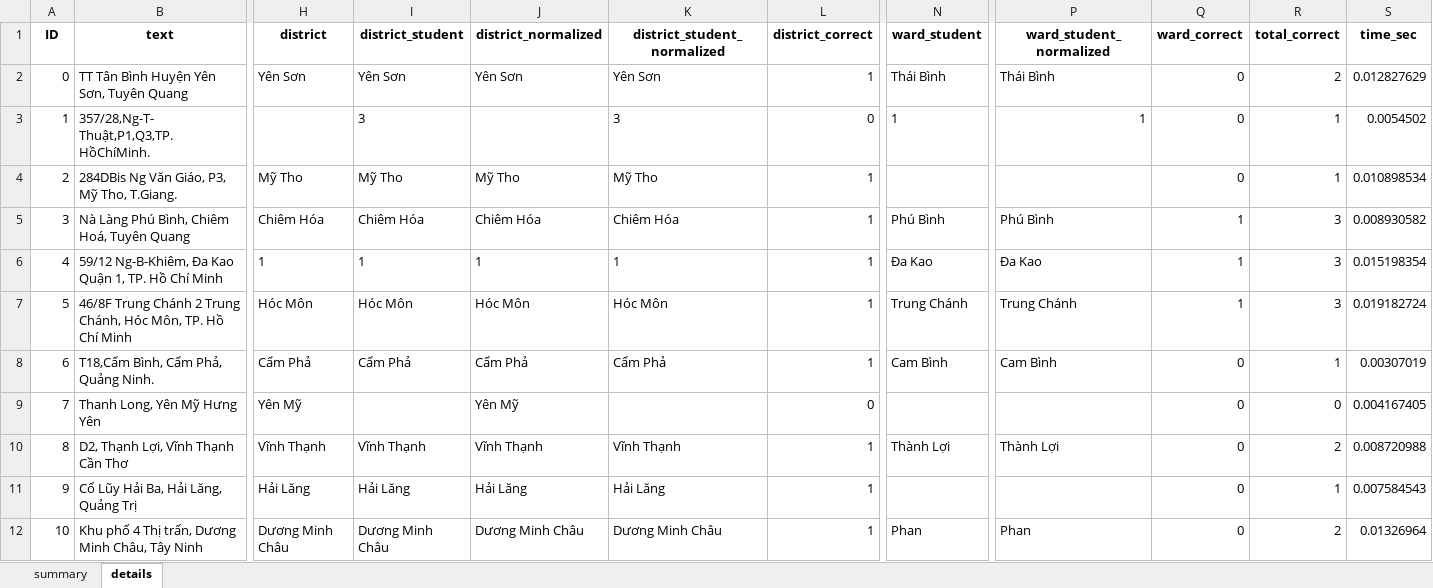
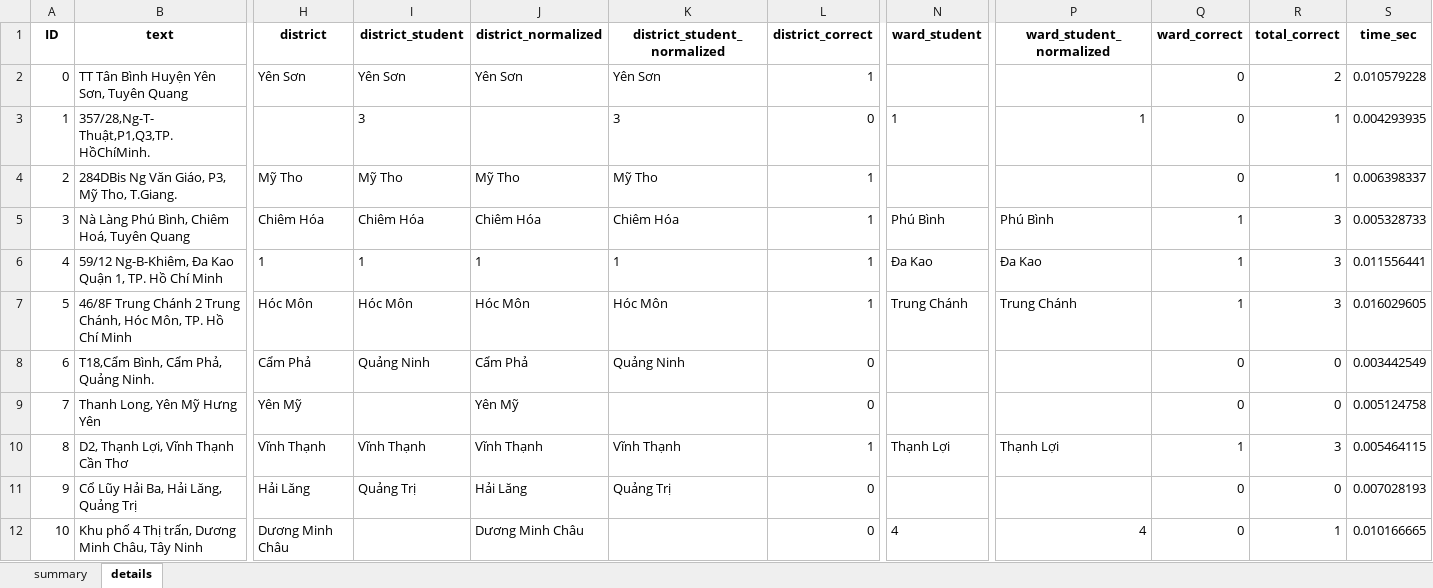
Before and after one commit to phuochtran/address-classification, an Excel workbook: HK251.xlsx, sheet details, drawn as a sheet; only a part is shown, gaps mark what is left out; values as stored, in another font and other column widths than the file's, no borders; the diff covers the shown part only; the diff names each change by its address in the sheet, - before the commit and + after, or states it on an @@ line.

```diff
--- a/HK251.xlsx (sheet details)
+++ b/HK251.xlsx (sheet details)
-N2 (ward_student): Thái Bình
+N2 (ward_student): (empty)
-P2 (ward_student_normalized): Thái Bình
+P2 (ward_student_normalized): (empty)
-S2 (time_sec): 0.012827629
+S2 (time_sec): 0.010579228
-S3 (time_sec): 0.0054502
+S3 (time_sec): 0.004293935
-S4 (time_sec): 0.010898534
+S4 (time_sec): 0.006398337
-S5 (time_sec): 0.008930582
+S5 (time_sec): 0.005328733
-S6 (time_sec): 0.015198354
+S6 (time_sec): 0.011556441
-S7 (time_sec): 0.019182724
+S7 (time_sec): 0.016029605
-I8 (district_student): Cẩm Phả
+I8 (district_student): Quảng Ninh
-K8 (district_student_normalized): Cẩm Phả
+K8 (district_student_normalized): Quảng Ninh
-L8 (district_correct): 1
+L8 (district_correct): 0
-N8 (ward_student): Cam Bình
+N8 (ward_student): (empty)
-P8 (ward_student_normalized): Cam Bình
+P8 (ward_student_normalized): (empty)
-R8 (total_correct): 1
+R8 (total_correct): 0
-S8 (time_sec): 0.00307019
+S8 (time_sec): 0.003442549
-S9 (time_sec): 0.004167405
+S9 (time_sec): 0.005124758
-N10 (ward_student): Thành Lợi
+N10 (ward_student): Thạnh Lợi
-P10 (ward_student_normalized): Thành Lợi
+P10 (ward_student_normalized): Thạnh Lợi
-Q10 (ward_correct): 0
+Q10 (ward_correct): 1
-R10 (total_correct): 2
+R10 (total_correct): 3
-S10 (time_sec): 0.008720988
+S10 (time_sec): 0.005464115
-I11 (district_student): Hải Lăng
+I11 (district_student): Quảng Trị
-K11 (district_student_normalized): Hải Lăng
+K11 (district_student_normalized): Quảng Trị
-L11:L12 (district_correct): 1
+L11:L12 (district_correct): 0
-R11 (total_correct): 1
+R11 (total_correct): 0
-S11 (time_sec): 0.007584543
+S11 (time_sec): 0.007028193
-I12 (district_student): Dương Minh Châu
+I12 (district_student): (empty)
-K12 (district_student_normalized): Dương Minh Châu
+K12 (district_student_normalized): (empty)
-N12 (ward_student): Phan
+N12 (ward_student): 4
-P12 (ward_student_normalized): Phan
+P12 (ward_student_normalized): 4
-R12 (total_correct): 2
+R12 (total_correct): 1
-S12 (time_sec): 0.01326964
+S12 (time_sec): 0.010166665
```
Also changed, not shown: 1240 edited cells elsewhere in this sheet, sheet summary, 1 other file.
